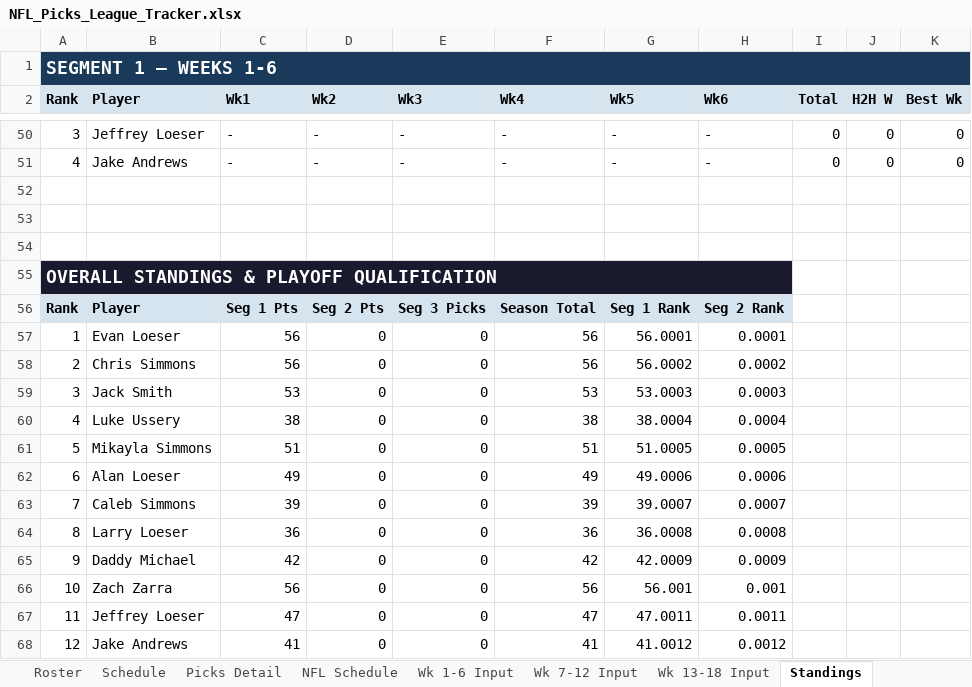
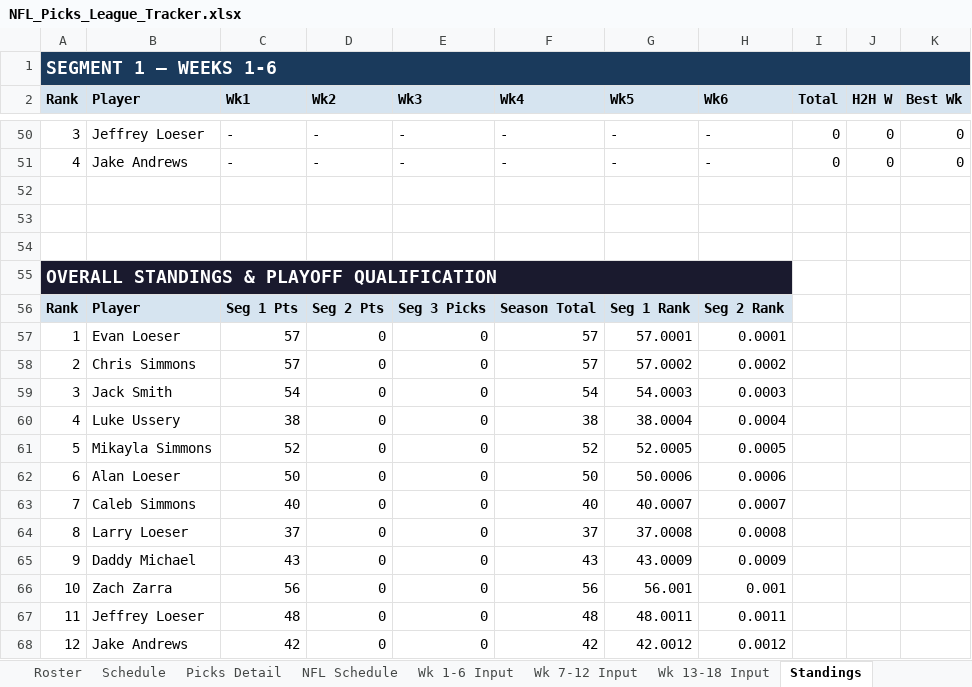
Before and after one commit to eloeser-1147/NFL-Picks-League, an Excel workbook: NFL_Picks_League_Tracker.xlsx, sheet Standings, drawn as a sheet; only a part is shown, gaps mark what is left out; values as stored, in another font and other column widths than the file's, no borders; the diff covers the shown part only; the diff names each change by its address in the sheet, - before the commit and + after, or states it on an @@ line.

```diff
--- a/NFL_Picks_League_Tracker.xlsx (sheet Standings)
+++ b/NFL_Picks_League_Tracker.xlsx (sheet Standings)
-C57:C58 (Wk1): 56
+C57:C58 (Wk1): 57
-F57:F58 (Wk4): 56
+F57:F58 (Wk4): 57
-G57 (Wk5): 56.0001
+G57 (Wk5): 57.0001
-G58 (Wk5): 56.0002
+G58 (Wk5): 57.0002
-C59 (Wk1): 53
+C59 (Wk1): 54
-F59 (Wk4): 53
+F59 (Wk4): 54
-G59 (Wk5): 53.0003
+G59 (Wk5): 54.0003
-C61 (Wk1): 51
+C61 (Wk1): 52
-F61 (Wk4): 51
+F61 (Wk4): 52
-G61 (Wk5): 51.0005
+G61 (Wk5): 52.0005
-C62 (Wk1): 49
+C62 (Wk1): 50
-F62 (Wk4): 49
+F62 (Wk4): 50
-G62 (Wk5): 49.0006
+G62 (Wk5): 50.0006
-C63 (Wk1): 39
+C63 (Wk1): 40
-F63 (Wk4): 39
+F63 (Wk4): 40
-G63 (Wk5): 39.0007
+G63 (Wk5): 40.0007
-C64 (Wk1): 36
+C64 (Wk1): 37
-F64 (Wk4): 36
+F64 (Wk4): 37
-G64 (Wk5): 36.0008
+G64 (Wk5): 37.0008
-C65 (Wk1): 42
+C65 (Wk1): 43
-F65 (Wk4): 42
+F65 (Wk4): 43
-G65 (Wk5): 42.0009
+G65 (Wk5): 43.0009
-C67 (Wk1): 47
+C67 (Wk1): 48
-F67 (Wk4): 47
+F67 (Wk4): 48
-G67 (Wk5): 47.0011
+G67 (Wk5): 48.0011
-C68 (Wk1): 41
+C68 (Wk1): 42
-F68 (Wk4): 41
+F68 (Wk4): 42
-G68 (Wk5): 41.0012
+G68 (Wk5): 42.0012
```
Also changed, not shown: 20 edited cells elsewhere in this sheet, sheet Wk 1-6 Input, sheet Playoff Picture, sheet Picks Detail, sheet NFL Schedule, sheet Playoff Wild Card, sheet Playoff Finals.
